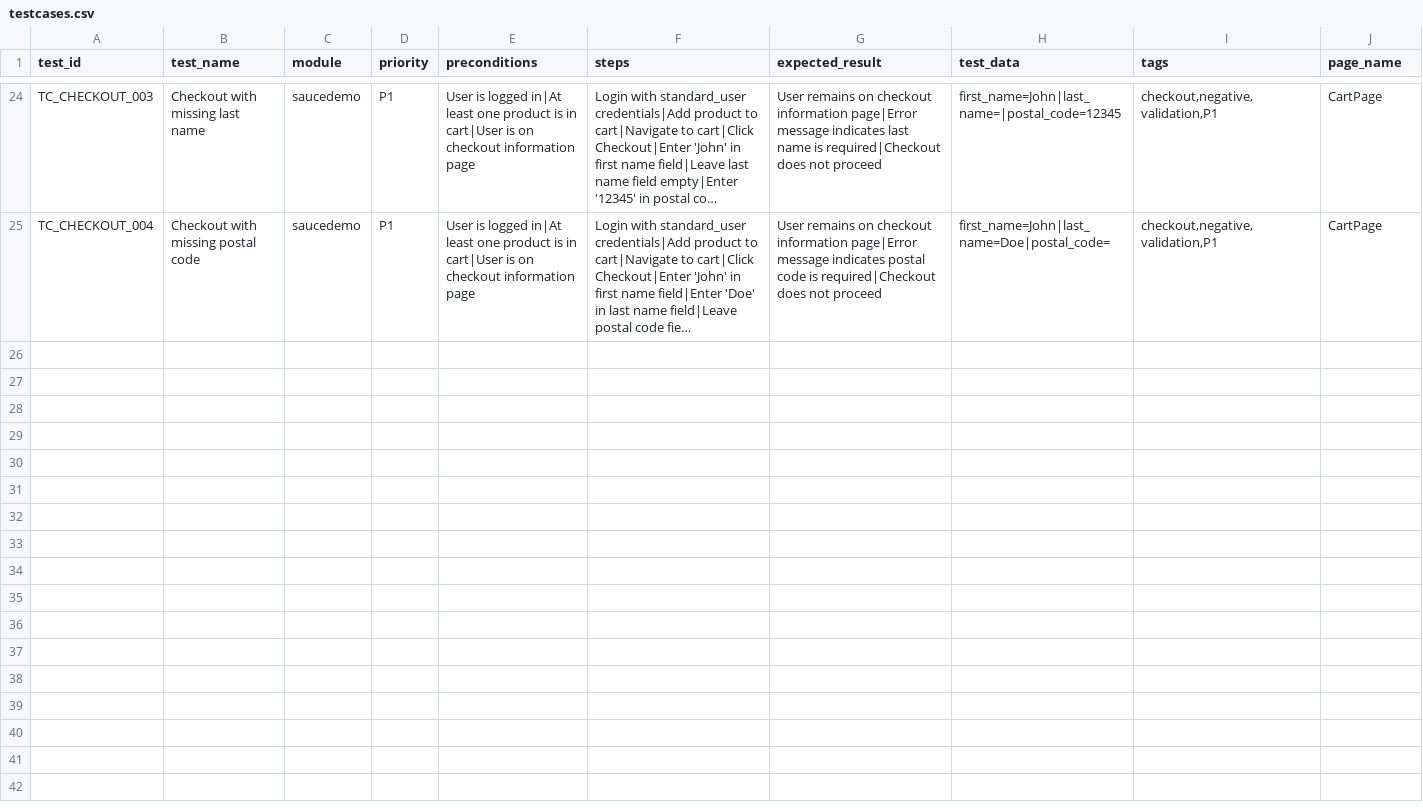
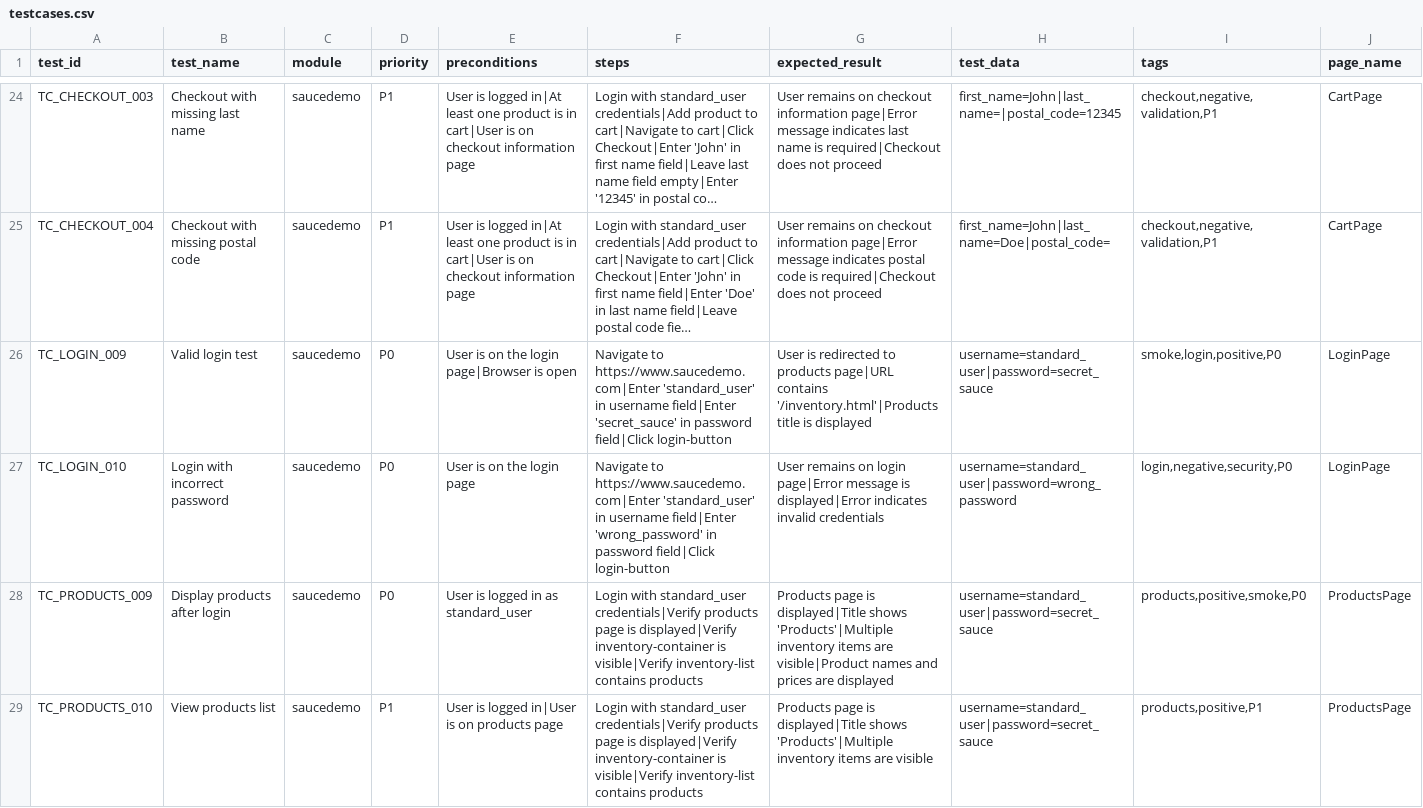
Before and after one commit to KavinRajagopal/Web_UI_automated_testing_agent, a CSV file: inputs/saucedemo/testcases.csv, drawn as a sheet; only a part is shown, gaps mark what is left out; long unchanged cells end in …; the diff covers the shown part only; the diff names each change by its address in the sheet, - before the commit and + after, or states it on an @@ line.

Commit message:
feat: Add enhanced onboarding with test case analysis and multi-stage incremental verification
- Add TestCaseAnalyzer for duplicate detection, suggestions, priorities, and coverage
- Add AgentScratchpad for tracking generation progress
- Implement incremental verification at page objects, flows, and tests stages
- Break down Checkpoint D into granular steps (D1-D4)
- Add human gate for test case review
- Add headless mode support with --headless flag
- Enhance recovery for stage-specific fixes
- Add test batching in planning node
- Fix reporting markdown generation

```diff
--- a/inputs/saucedemo/testcases.csv
+++ b/inputs/saucedemo/testcases.csv
+row 26: TC_LOGIN_009 | Valid login test | saucedemo | P0 | User is on the login page|Browser is open | Navigate to https://www.saucedemo.com|Enter 'standard_user' in username field|Enter 'secret_sauce' in password field|Click login-button | User is redirected to products page|URL contains '/inventory.html'|Products title is displayed | username=standard_user|password=secret_sauce | smoke,login,positive,P0 | LoginPage
+row 27: TC_LOGIN_010 | Login with incorrect password | saucedemo | P0 | User is on the login page | Navigate to https://www.saucedemo.com|Enter 'standard_user' in username field|Enter 'wrong_password' in password field|Click login-button | User remains on login page|Error message is displayed|Error indicates invalid credentials | username=standard_user|password=wrong_password | login,negative,security,P0 | LoginPage
+row 28: TC_PRODUCTS_009 | Display products after login | saucedemo | P0 | User is logged in as standard_user | Login with standard_user credentials|Verify products page is displayed|Verify inventory-container is visible|Verify inventory-list contains products | Products page is displayed|Title shows 'Products'|Multiple inventory items are visible|Product names and prices are displayed | username=standard_user|password=secret_sauce | products,positive,smoke,P0 | ProductsPage
+row 29: TC_PRODUCTS_010 | View products list | saucedemo | P1 | User is logged in|User is on products page | Login with standard_user credentials|Verify products page is displayed|Verify inventory-container is visible|Verify inventory-list contains products | Products page is displayed|Title shows 'Products'|Multiple inventory items are visible | username=standard_user|password=secret_sauce | products,positive,P1 | ProductsPage
```
Also changed, not shown: 4 added rows elsewhere in this file, 43 other files.
